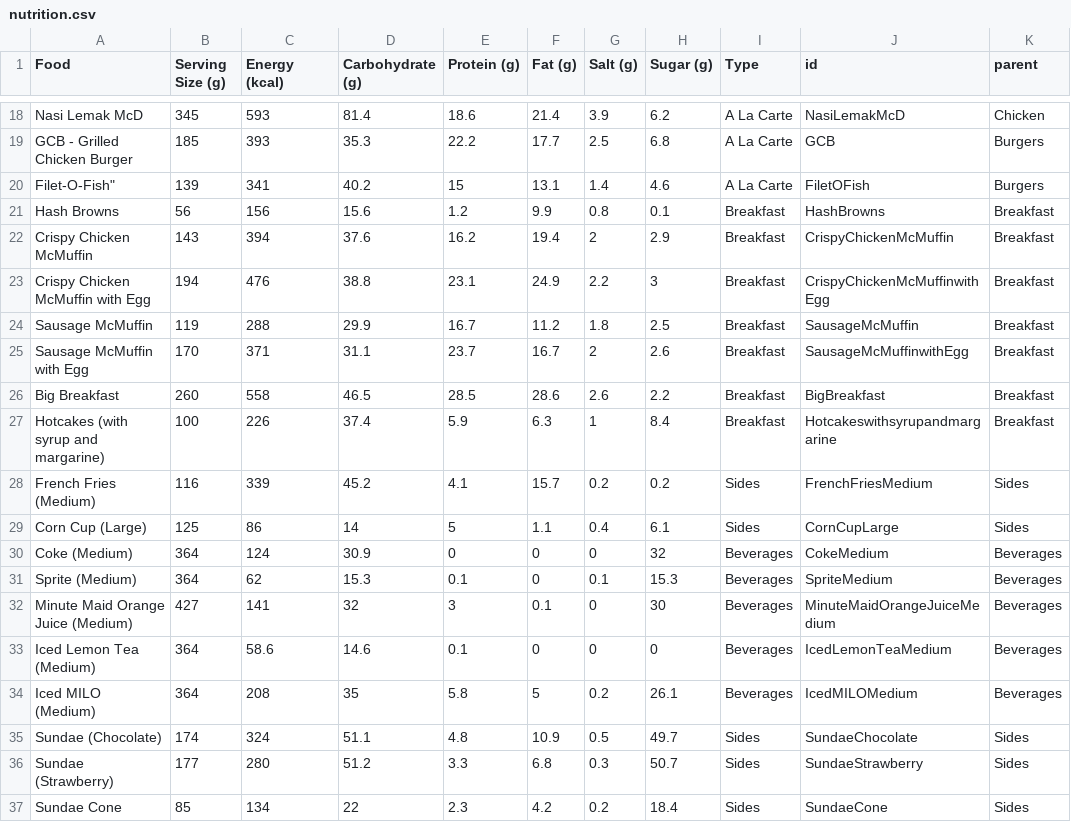
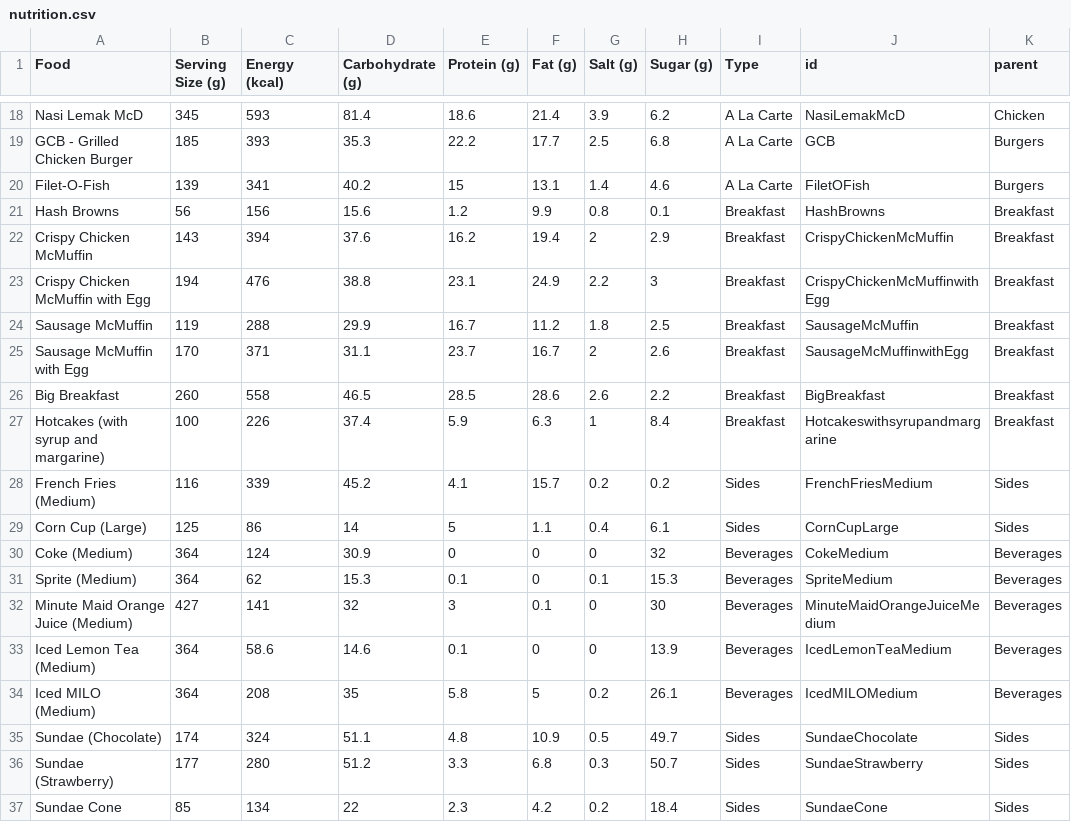
Before and after one commit to tay1203/Homework-Week10, a CSV file: nutrition.csv, drawn as a sheet; only a part is shown, gaps mark what is left out.

Commit message:
Update data

```diff
--- a/nutrition.csv
+++ b/nutrition.csv
@@ -19,3 +19,3 @@ Nasi Lemak McD,345,593,81.4,18.6,21.4,3.9,6.2,A La Carte, NasiLemakMcD, Chicken
 GCB - Grilled Chicken Burger,185,393,35.3,22.2,17.7,2.5,6.8,A La Carte, GCB, Burgers
-"Filet-O-Fish""",139,341,40.2,15,13.1,1.4,4.6,A La Carte, FiletOFish, Burgers
+Filet-O-Fish,139,341,40.2,15,13.1,1.4,4.6,A La Carte, FiletOFish, Burgers
 Hash Browns,56,156,15.6,1.2,9.9,0.8,0.1,Breakfast, HashBrowns, Breakfast
@@ -32,3 +32,3 @@ Sprite (Medium),364,62,15.3,0.1,0,0.1,15.3,Beverages, SpriteMedium, Beverages
 Minute Maid Orange Juice (Medium),427,141,32,3,0.1,0,30,Beverages, MinuteMaidOrangeJuiceMedium, Beverages
-Iced Lemon Tea (Medium),364,58.6,14.6,0.1,0,0,0,Beverages, IcedLemonTeaMedium, Beverages
+Iced Lemon Tea (Medium),364,58.6,14.6,0.1,0,0,13.9,Beverages, IcedLemonTeaMedium, Beverages
 Iced MILO (Medium),364,208,35,5.8,5,0.2,26.1,Beverages, IcedMILOMedium, Beverages
```
Also changed, not shown: 1 other file.
